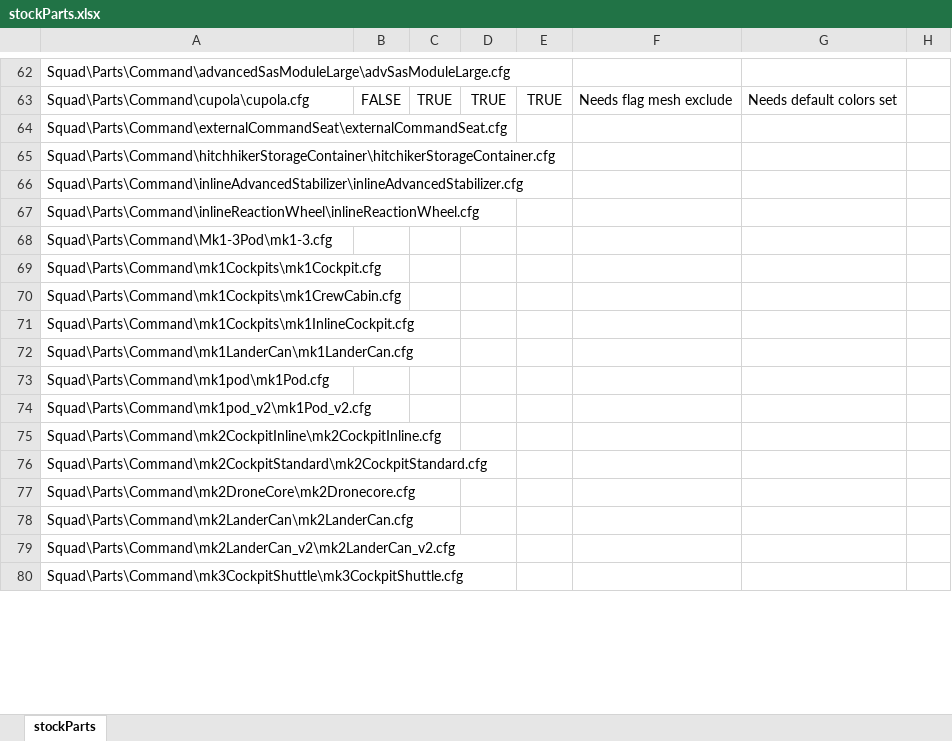
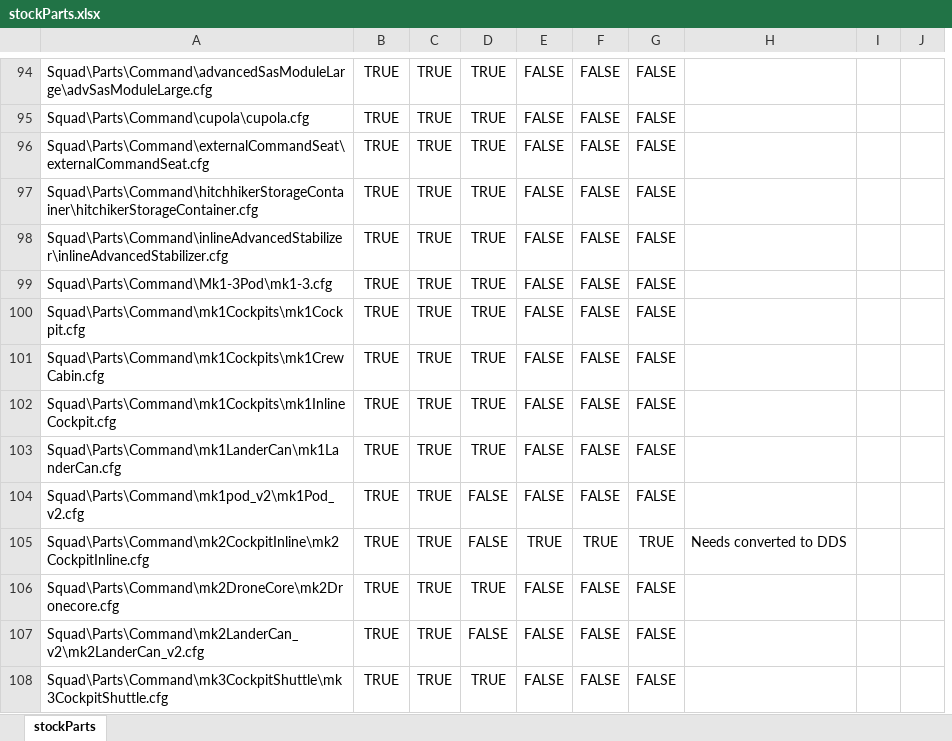
Before and after one commit to shadowmage45/STUCK, an Excel workbook: GameData/STUCK/stockParts.xlsx, sheet stockParts, drawn as a sheet; only a part is shown, gaps mark what is left out; values as stored, in another font and other column widths than the file's, no borders; conditional formats not drawn; removed rows and columns are numbered as before the commit, all else as after; the diff covers the shown part only; the diff names each change by its address in the sheet, - before the commit and + after, or states it on an @@ line.

Commit message:
rework of mk2 cockpits for consistency; rest of mk2 parts to follow, and general aero

```diff
--- a/GameData/STUCK/stockParts.xlsx (sheet stockParts)
+++ b/GameData/STUCK/stockParts.xlsx (sheet stockParts)
-column F, row 63: Needs flag mesh exclude
-column G, row 63: Needs default colors set
-column H, empty
+column F, rows 94-108: FALSE | FALSE | FALSE | FALSE | FALSE | FALSE | FALSE | FALSE | FALSE | FALSE | FALSE | TRUE | FALSE | FALSE | FALSE
+column G, rows 94-108: FALSE | FALSE | FALSE | FALSE | FALSE | FALSE | FALSE | FALSE | FALSE | FALSE | FALSE | TRUE | FALSE | FALSE | FALSE
+column H, row 105: Needs converted to DDS
+column I, empty
+column J, empty
-B94: (empty)
+B94: TRUE
-C94: (empty)
+C94: TRUE
-D94: (empty)
+D94: TRUE
-E94: (empty)
+E94: FALSE
-B95: FALSE
+B95: TRUE
-E95: TRUE
+E95: FALSE
-B96:B98: (empty)
+B96:B98: TRUE
-C96:C98: (empty)
+C96:C98: TRUE
-D96:D98: (empty)
+D96:D98: TRUE
-E96:E98: (empty)
+E96:E98: FALSE
-row 67: Squad\Parts\Command\inlineReactionWheel\inlineReactionWheel.cfg
-B99:B103: (empty)
+B99:B103: TRUE
-C99:C103: (empty)
+C99:C103: TRUE
-D99:D103: (empty)
+D99:D103: TRUE
-E99:E103: (empty)
+E99:E103: FALSE
-row 73: Squad\Parts\Command\mk1pod\mk1Pod.cfg
-B104:B105: (empty)
+B104:B105: TRUE
-C104:C105: (empty)
+C104:C105: TRUE
-D104:D105: (empty)
+D104:D105: FALSE
-E104: (empty)
+E104: FALSE
-E105: (empty)
+E105: TRUE
-row 76: Squad\Parts\Command\mk2CockpitStandard\mk2CockpitStandard.cfg
-B106: (empty)
+B106: TRUE
-C106: (empty)
+C106: TRUE
-D106: (empty)
+D106: TRUE
-E106: (empty)
+E106: FALSE
-row 78: Squad\Parts\Command\mk2LanderCan\mk2LanderCan.cfg
-B107:B108: (empty)
+B107:B108: TRUE
-C107:C108: (empty)
+C107:C108: TRUE
-D107: (empty)
+D107: FALSE
-E107:E108: (empty)
+E107:E108: FALSE
-D108: (empty)
+D108: TRUE
```
Also changed, not shown: 144 added rows, 159 removed rows and 456 edited cells elsewhere in this sheet, 8 other files.
